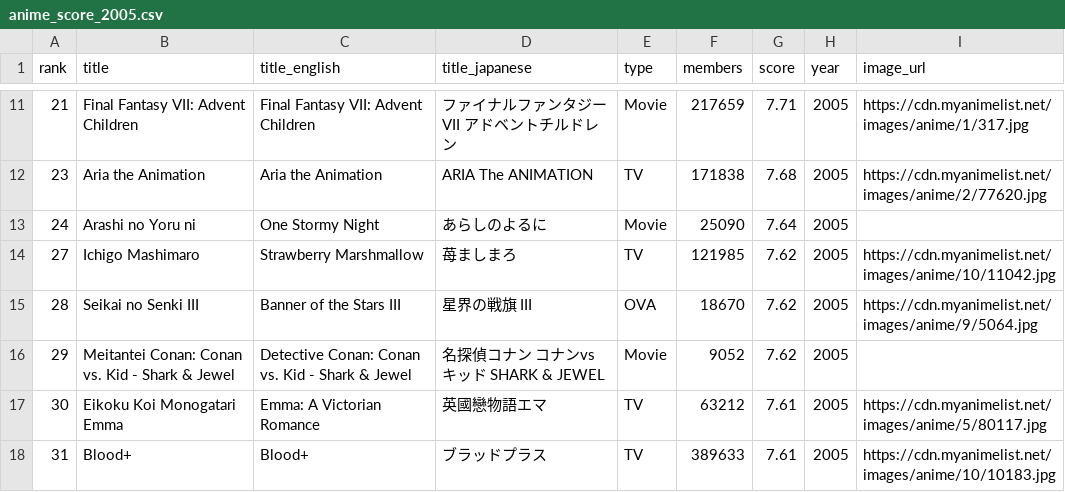
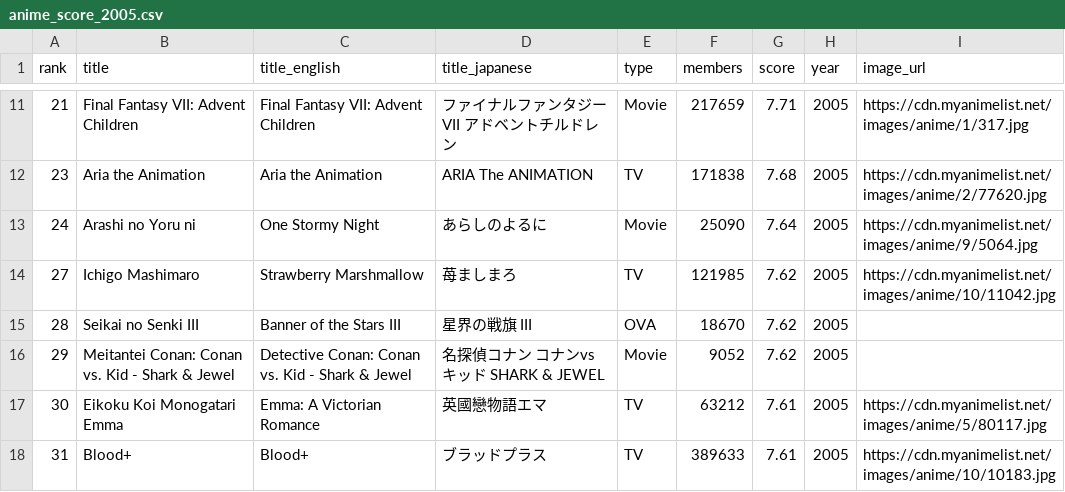
Before and after one commit to timcampy118/timcampy118.github.io, a CSV file: output/anime_score_2005.csv, drawn as a sheet; only a part is shown, gaps mark what is left out.

Commit message:
moved img to right entry cause im dumb

```diff
--- a/output/anime_score_2005.csv
+++ b/output/anime_score_2005.csv
@@ -12,5 +12,5 @@ rank,title,title_english,title_japanese,type,members,score,year,image_url
 23,Aria the Animation,Aria the Animation,ARIA The ANIMATION,TV,171838,7.68,2005,https://cdn.myanimelist.net/images/anime/2/77620.jpg
-24,Arashi no Yoru ni,One Stormy Night,あらしのよるに,Movie,25090,7.64,2005,
+24,Arashi no Yoru ni,One Stormy Night,あらしのよるに,Movie,25090,7.64,2005,https://cdn.myanimelist.net/images/anime/9/5064.jpg
 27,Ichigo Mashimaro,Strawberry Marshmallow,苺ましまろ,TV,121985,7.62,2005,https://cdn.myanimelist.net/images/anime/10/11042.jpg
-28,Seikai no Senki III,Banner of the Stars III,星界の戦旗 III,OVA,18670,7.62,2005,https://cdn.myanimelist.net/images/anime/9/5064.jpg
+28,Seikai no Senki III,Banner of the Stars III,星界の戦旗 III,OVA,18670,7.62,2005,
 29,Meitantei Conan: Conan vs. Kid - Shark & Jewel,Detective Conan: Conan vs. Kid - Shark & Jewel,名探偵コナン コナンvsキッド SHARK & JEWEL,Movie,9052,7.62,2005,
```
